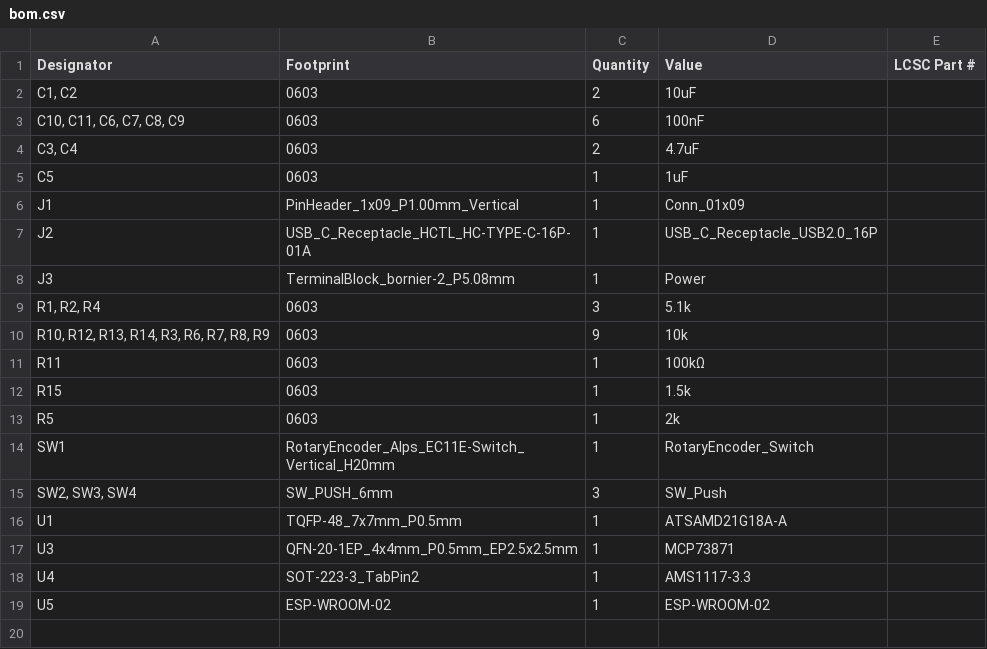
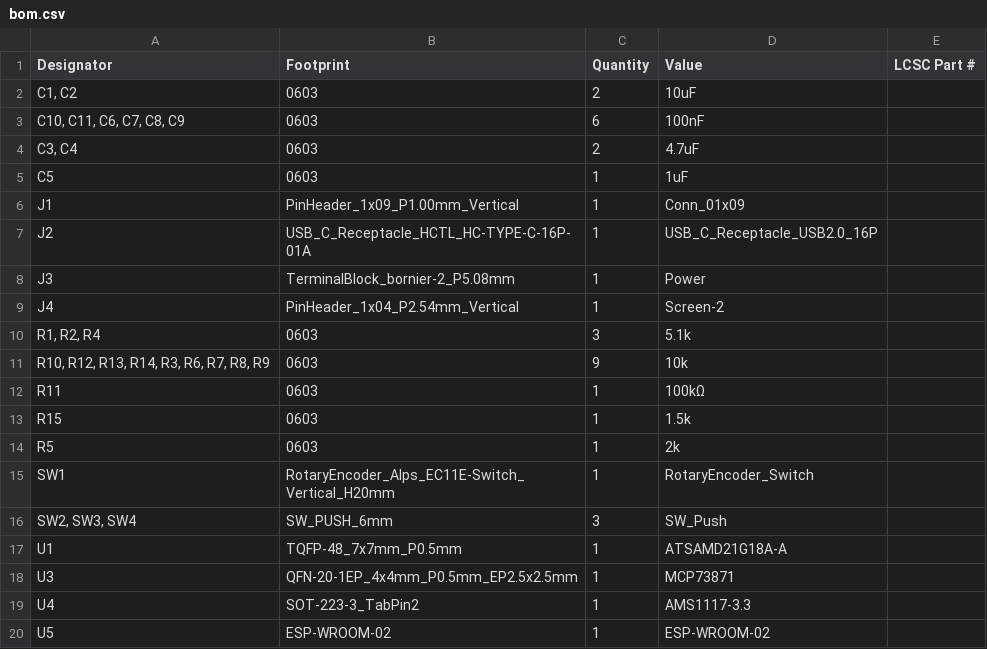
Before and after one commit to hardwarepro/Calender, a CSV file: production/bom.csv, drawn as a sheet; the diff names each change by its address in the sheet, - before the commit and + after, or states it on an @@ line.

```diff
--- a/production/bom.csv
+++ b/production/bom.csv
+row 9: J4 | PinHeader_1x04_P2.54mm_Vertical | 1 | Screen-2
```
Also changed, not shown: production/designators.csv, production/positions.csv, 5 other files.
